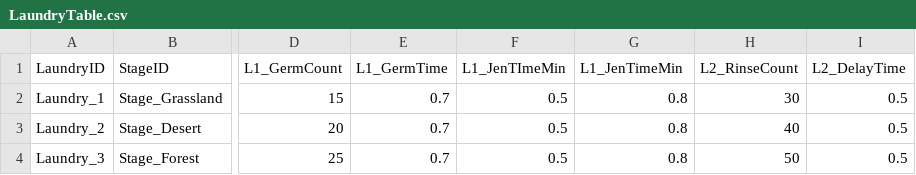
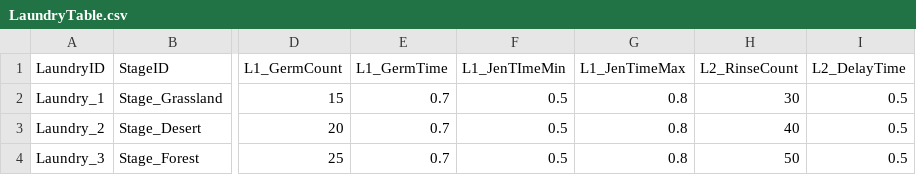
Before and after one commit to FrenzyNight/Heros-Manager, a CSV file: HerosManager/Assets/Resources/CSVData/LaundryTable.csv, drawn as a sheet; only a part is shown, gaps mark what is left out; the diff names each change by its address in the sheet, - before the commit and + after, or states it on an @@ line.

Commit message:
LaundryTable 수정
ㅈㄱㄴ

```diff
--- a/HerosManager/Assets/Resources/CSVData/LaundryTable.csv
+++ b/HerosManager/Assets/Resources/CSVData/LaundryTable.csv
-G1: L1_JenTimeMin
+G1: L1_JenTimeMax
```
